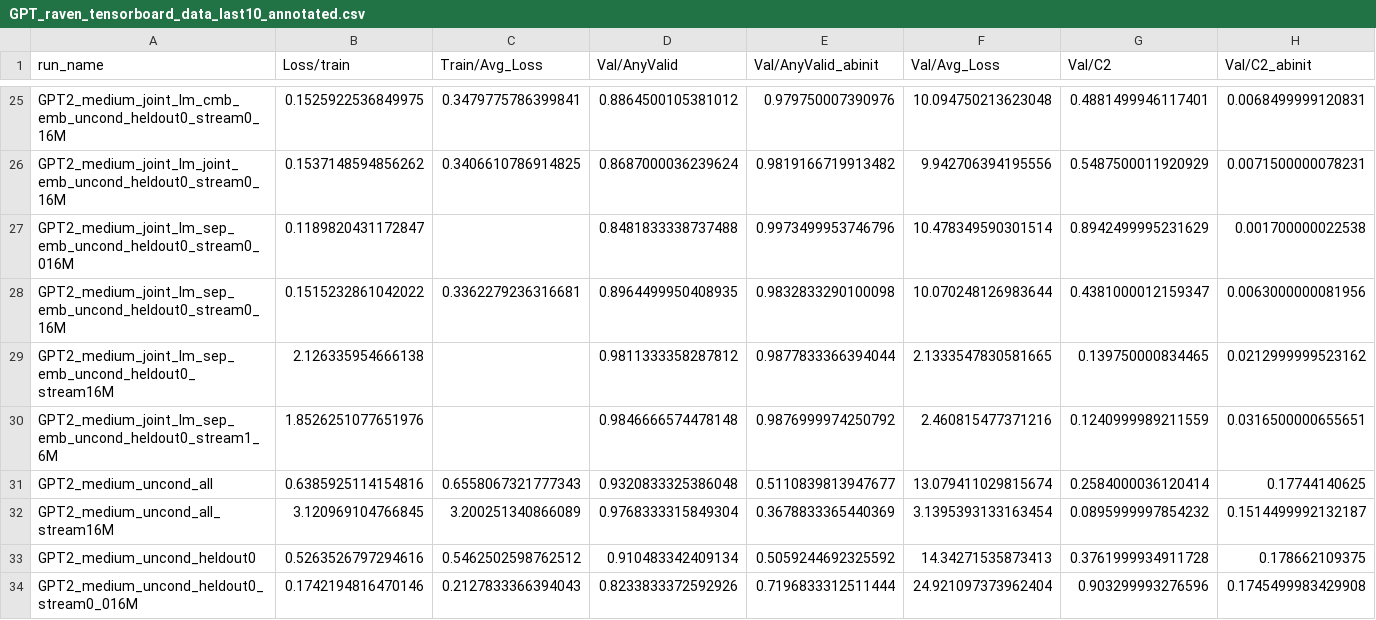
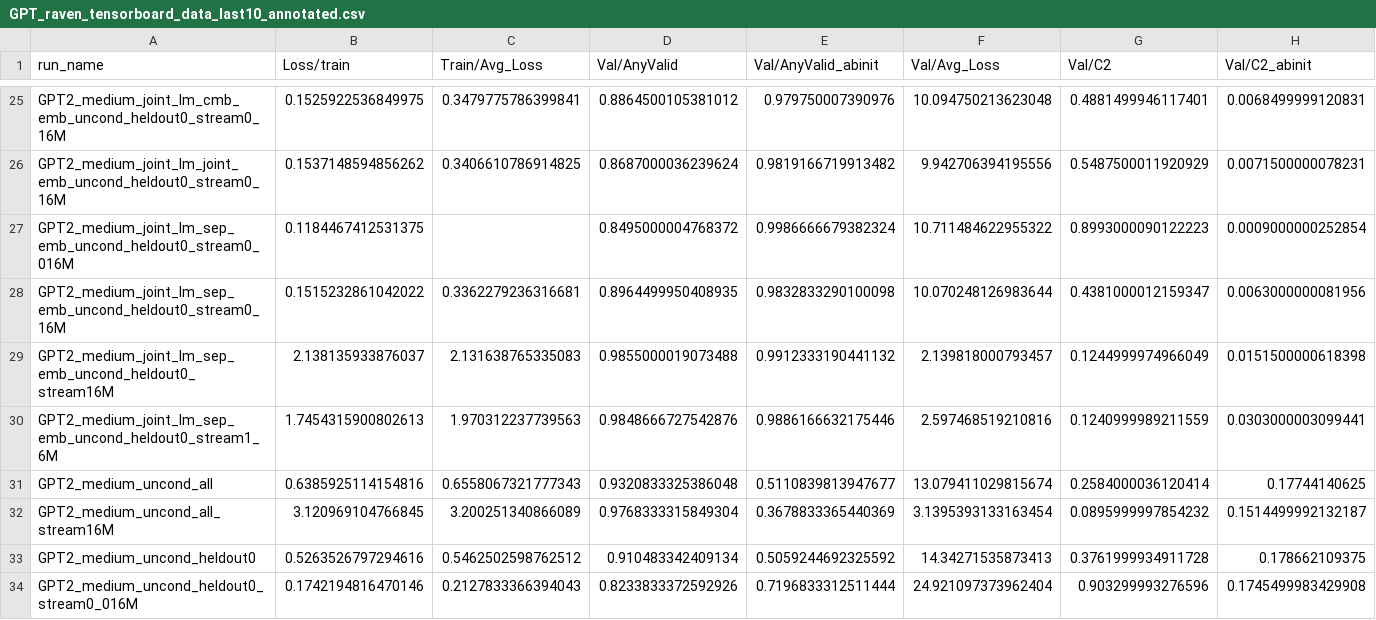
Before and after one commit to Animadversio/DiffusionReasoning, a CSV file: Tables/GPT_raven_tensorboard_data_last10_annotated.csv, drawn as a sheet; only a part is shown, gaps mark what is left out; removed rows and columns are numbered as before the commit, all else as after; rows hold the shown columns only; the diff names each change by its address in the sheet, - before the commit and + after, or states it on an @@ line.

```diff
--- a/Tables/GPT_raven_tensorboard_data_last10_annotated.csv
+++ b/Tables/GPT_raven_tensorboard_data_last10_annotated.csv
-row 27: GPT2_medium_joint_lm_sep_emb_uncond_heldout0_stream0_016M | 0.1189820431172847 |  | 0.8481833338737488 | 0.9973499953746796 | 10.478349590301514 | 0.8942499995231629 | 0.001700000022538
+row 27: GPT2_medium_joint_lm_sep_emb_uncond_heldout0_stream0_016M | 0.1184467412531375 |  | 0.8495000004768372 | 0.9986666679382324 | 10.711484622955322 | 0.8993000090122223 | 0.0009000000252854
-row 29: GPT2_medium_joint_lm_sep_emb_uncond_heldout0_stream16M | 2.126335954666138 |  | 0.9811333358287812 | 0.9877833366394044 | 2.1333547830581665 | 0.139750000834465 | 0.0212999999523162
-row 30: GPT2_medium_joint_lm_sep_emb_uncond_heldout0_stream1_6M | 1.8526251077651976 |  | 0.9846666574478148 | 0.9876999974250792 | 2.460815477371216 | 0.1240999989211559 | 0.0316500000655651
+row 29: GPT2_medium_joint_lm_sep_emb_uncond_heldout0_stream16M | 2.138135933876037 | 2.131638765335083 | 0.9855000019073488 | 0.9912333190441132 | 2.139818000793457 | 0.1244999974966049 | 0.0151500000618398
+row 30: GPT2_medium_joint_lm_sep_emb_uncond_heldout0_stream1_6M | 1.7454315900802613 | 1.970312237739563 | 0.9848666727542876 | 0.9886166632175446 | 2.597468519210816 | 0.1240999989211559 | 0.0303000003099441
```
Also changed, not shown: Tables/GPT2_raven_tensorboard_data.csv, Tables/GPT_raven_tensorboard_data_last10.csv.
